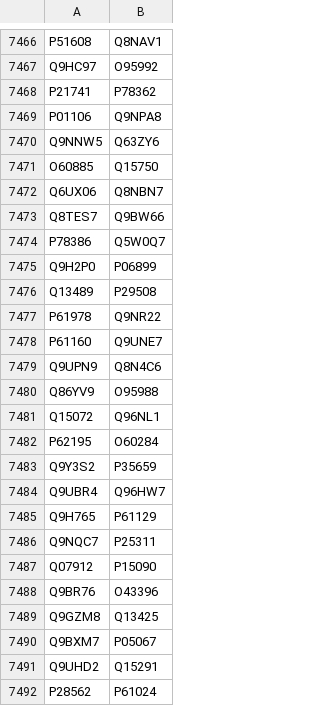
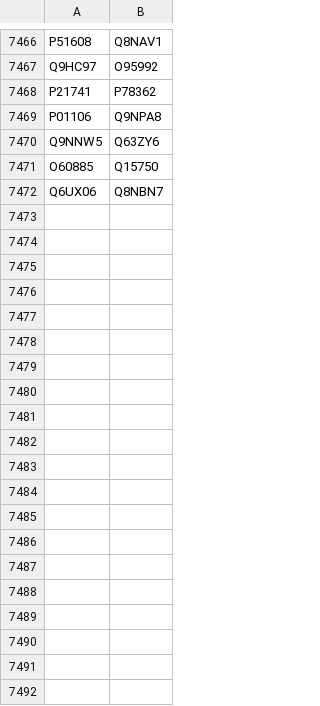
Before and after one commit to Debanjan-Adak/PPI_GNN_model, a CSV file: positive_sample_7500_1.csv, drawn as a sheet; only a part is shown, gaps mark what is left out; the diff covers the shown part only.

```diff
--- a/positive_sample_7500_1.csv
+++ b/positive_sample_7500_1.csv
@@ -7472,21 +7472 @@ O60885,Q15750
 Q6UX06,Q8NBN7
-Q8TES7,Q9BW66
-P78386,Q5W0Q7
-Q9H2P0,P06899
-Q13489,P29508
-P61978,Q9NR22
-P61160,Q9UNE7
-Q9UPN9,Q8N4C6
-Q86YV9,O95988
-Q15072,Q96NL1
-P62195,O60284
-Q9Y3S2,P35659
-Q9UBR4,Q96HW7
-Q9H765,P61129
-Q9NQC7,P25311
-Q07912,P15090
-Q9BR76,O43396
-Q9GZM8,Q13425
-Q9BXM7,P05067
-Q9UHD2,Q15291
-P28562,P61024
```
Also changed, not shown: 9 removed rows elsewhere in this file, negative_sample_7500_1.csv, 10 other files.
